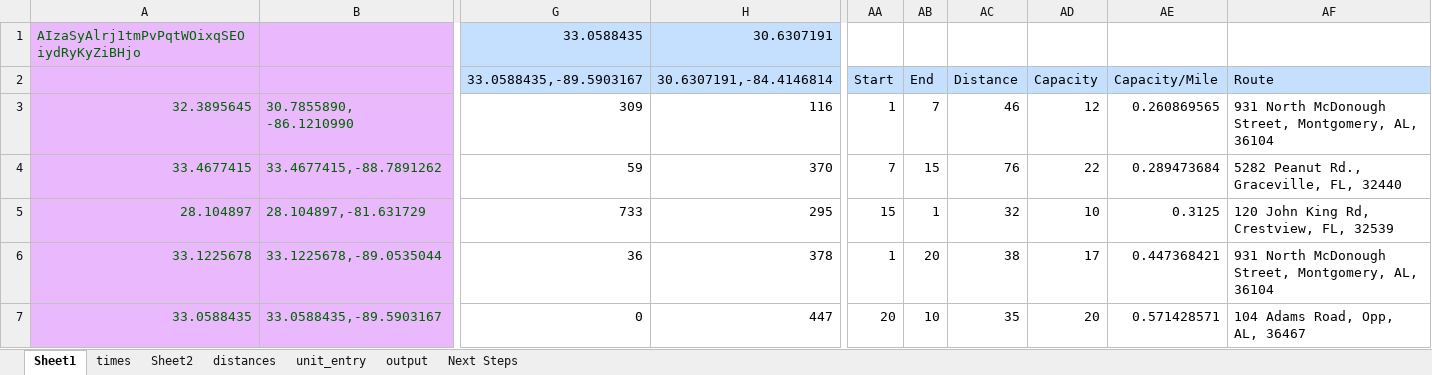
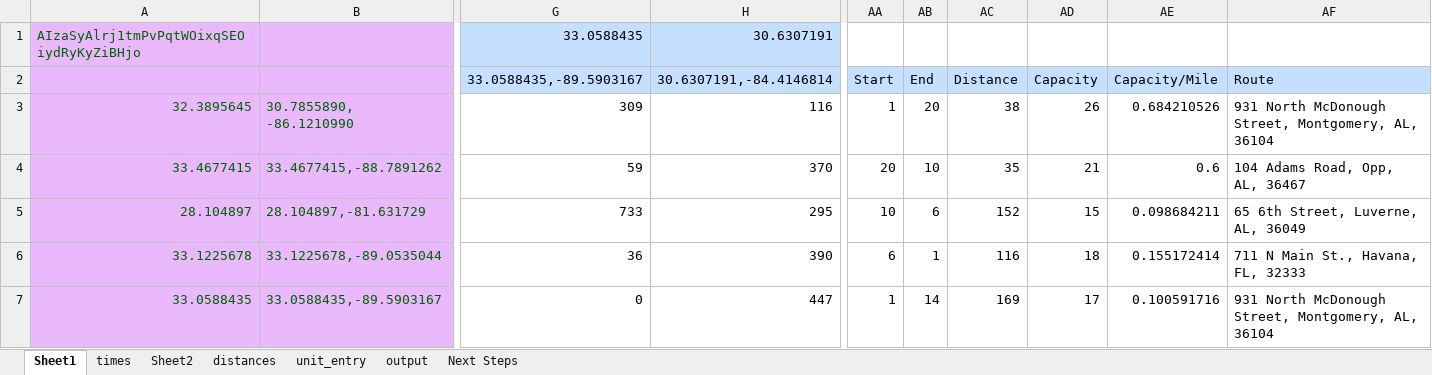
Before and after one commit to mcowart3/routing, an Excel workbook: routing.xlsm, sheet Sheet1, drawn as a sheet; only a part is shown, gaps mark what is left out; values as stored, in another font and other column widths than the file's, no borders; the diff covers the shown part only; the diff names each change by its address in the sheet, - before the commit and + after, or states it on an @@ line.

```diff
--- a/routing.xlsm (sheet Sheet1)
+++ b/routing.xlsm (sheet Sheet1)
-AB3: 7
+AB3: 20
-AC3: 46
+AC3: 38
-AD3: 12
+AD3: 26
-AE3: 0.260869565
+AE3: 0.684210526
-AA4: 7
+AA4: 20
-AB4: 15
+AB4: 10
-AC4: 76
+AC4: 35
-AD4: 22
+AD4: 21
-AE4: 0.289473684
+AE4: 0.6
-AF4: 5282 Peanut Rd., Graceville, FL, 32440
+AF4: 104 Adams Road, Opp, AL, 36467
-AA5: 15
+AA5: 10
-AB5: 1
+AB5: 6
-AC5: 32
+AC5: 152
-AD5: 10
+AD5: 15
-AE5: 0.3125
+AE5: 0.098684211
-AF5: 120 John King Rd, Crestview, FL, 32539
+AF5: 65 6th Street, Luverne, AL, 36049
-H6: 378
+H6: 390
-AA6: 1
+AA6: 6
-AB6: 20
+AB6: 1
-AC6: 38
+AC6: 116
-AD6: 17
+AD6: 18
-AE6: 0.447368421
+AE6: 0.155172414
-AF6: 931 North McDonough Street, Montgomery, AL, 36104
+AF6: 711 N Main St., Havana, FL, 32333
-AA7: 20
+AA7: 1
-AB7: 10
+AB7: 14
-AC7: 35
+AC7: 169
-AD7: 20
+AD7: 17
-AE7: 0.571428571
+AE7: 0.100591716
-AF7: 104 Adams Road, Opp, AL, 36467
+AF7: 931 North McDonough Street, Montgomery, AL, 36104
```
Also changed, not shown: 23 added rows, 23 removed rows and 112 edited cells elsewhere in this sheet, sheet output, sheet distances, sheet unit_entry, sheet Next Steps, formulas that keep their value, charts or pictures, 6 other files.
